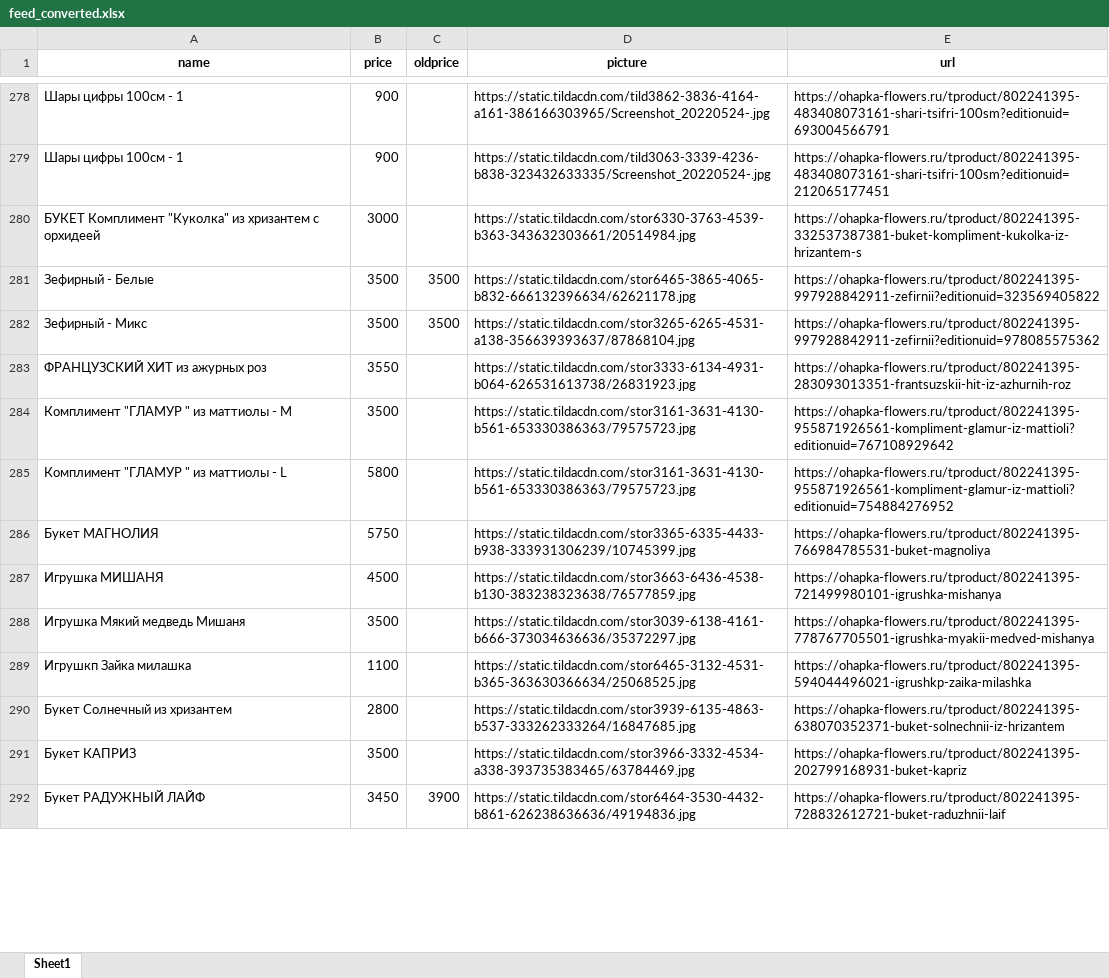
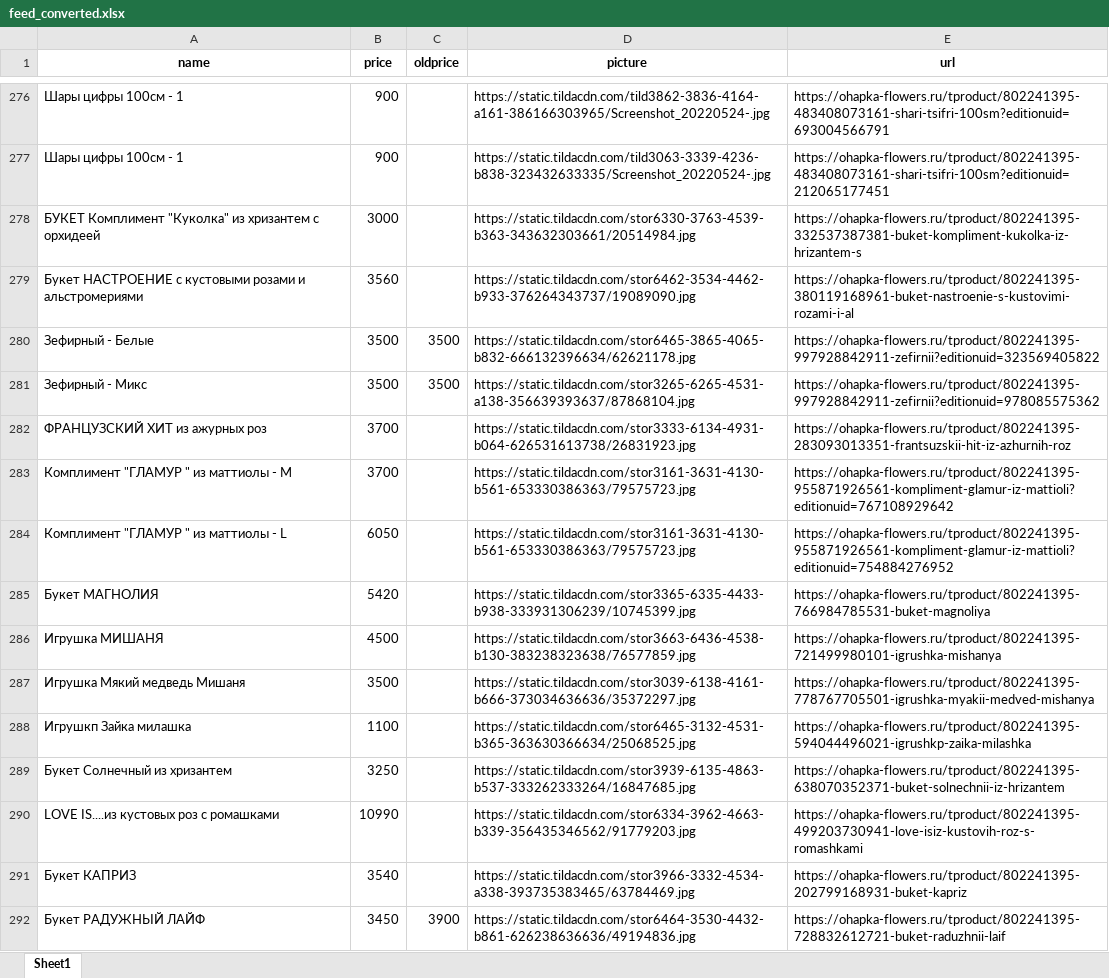
Before and after one commit to arikmax/ohapka-data, an Excel workbook: feed_converted.xlsx, sheet Sheet1, drawn as a sheet; only a part is shown, gaps mark what is left out; values as stored, in another font and other column widths than the file's, no borders; addresses are those after the commit; the diff covers the shown part only; the diff names each change by its address in the sheet, - before the commit and + after, or states it on an @@ line.

```diff
--- a/feed_converted.xlsx (sheet Sheet1)
+++ b/feed_converted.xlsx (sheet Sheet1)
+row 279: Букет НАСТРОЕНИЕ с кустовыми розами и альстромериями | 3560 |  | https://static.tildacdn.com/stor6462-3534-4462-b933-376264343737/19089090.jpg | https://ohapka-flowers.ru/tproduct/802241395-380119168961-buket-nastroenie-s-kustovimi-rozami-i-al
-B282 (price): 3550
+B282 (price): 3700
-B283 (price): 3500
+B283 (price): 3700
-B284 (price): 5800
+B284 (price): 6050
-B285 (price): 5750
+B285 (price): 5420
-B289 (price): 2800
+B289 (price): 3250
+row 290: LOVE IS....из кустовых роз с ромашками | 10990 |  | https://static.tildacdn.com/stor6334-3962-4663-b339-356435346562/91779203.jpg | https://ohapka-flowers.ru/tproduct/802241395-499203730941-love-isiz-kustovih-roz-s-romashkami
-B291 (price): 3500
+B291 (price): 3540
```
Also changed, not shown: 27 added rows, 23 removed rows and 140 edited cells elsewhere in this sheet, 1 other file.
